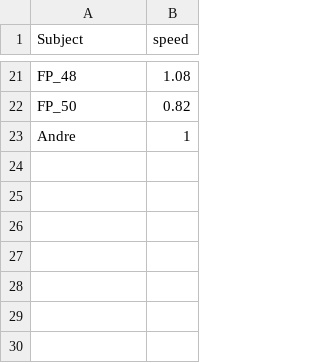
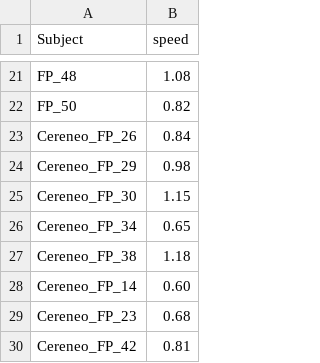
Before and after one commit to cereneo-foundation/PBT, a CSV file: settings/speed.csv, drawn as a sheet; only a part is shown, gaps mark what is left out.

```diff
--- a/settings/speed.csv
+++ b/settings/speed.csv
@@ -22,2 +22,9 @@ FP_48,1.08
 FP_50 ,0.82
-Andre,1
+Cereneo_FP_26,0.84
+Cereneo_FP_29,0.98
+Cereneo_FP_30,1.15
+Cereneo_FP_34,0.65
+Cereneo_FP_38,1.18
+Cereneo_FP_14,0.60
+Cereneo_FP_23,0.68
+Cereneo_FP_42,0.81
```
Also changed, not shown: 11 other files.
